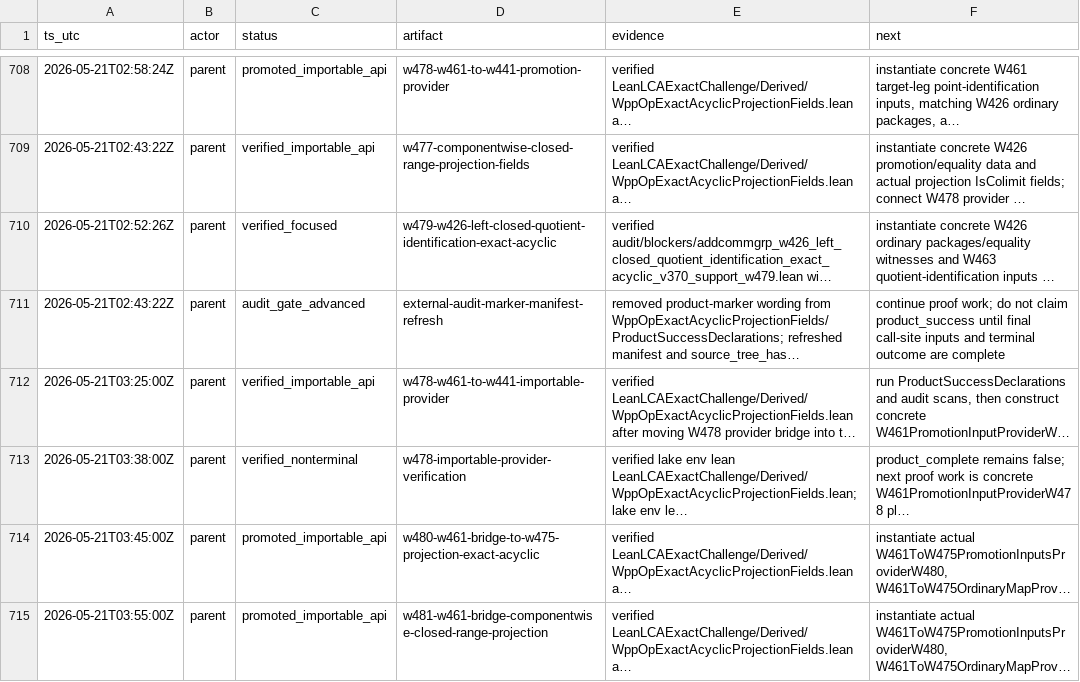
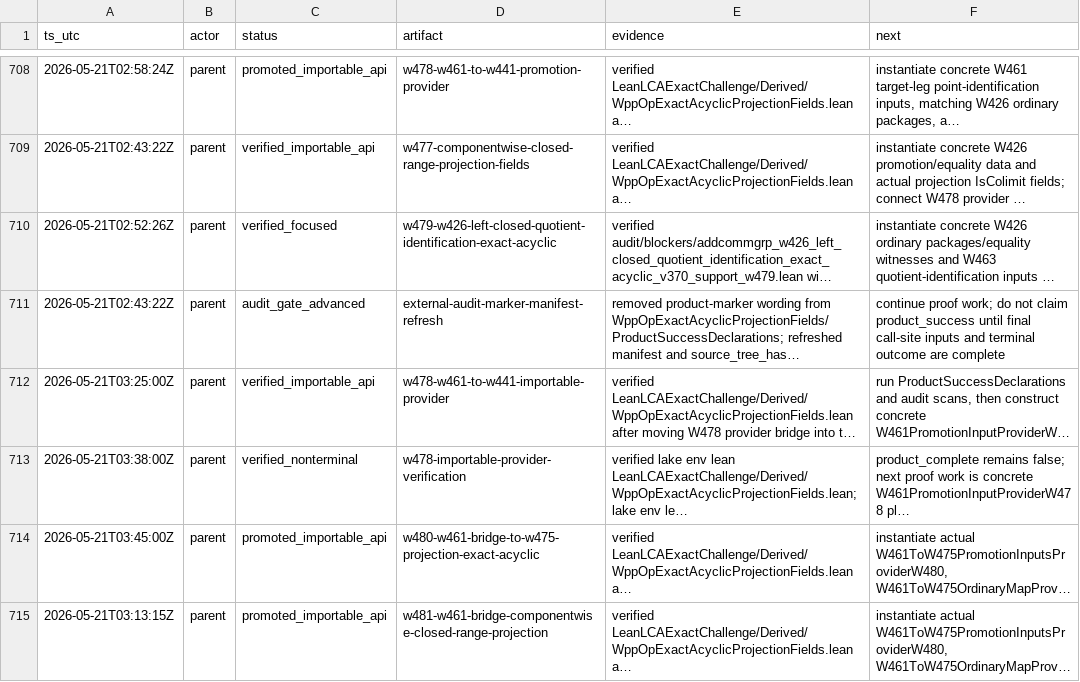
Before and after one commit to Rokurolize/lean-lca-exact-challenge-20260518, a TSV file: progress.tsv, drawn as a sheet; only a part is shown, gaps mark what is left out; long unchanged cells end in …; the diff names each change by its address in the sheet, - before the commit and + after, or states it on an @@ line.

```diff
--- a/progress.tsv
+++ b/progress.tsv
-A715 (ts_utc): 2026-05-21T03:55:00Z
+A715 (ts_utc): 2026-05-21T03:13:15Z
```
Also changed, not shown: 4 other files.
